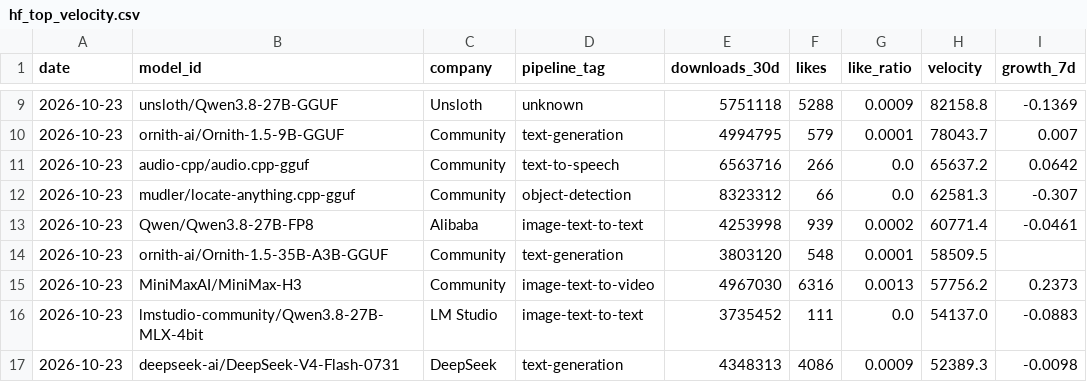
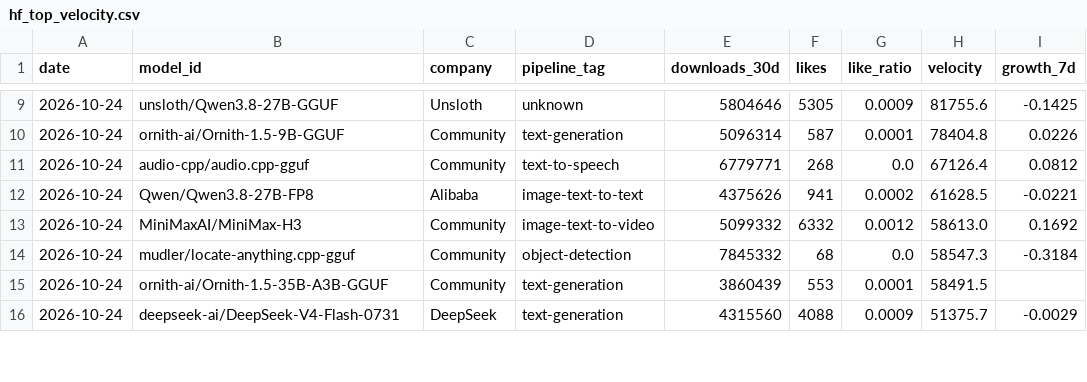
Before and after one commit to AlexLS8888/AI-Dashboard-public, a CSV file: dashboard/data/hf_top_velocity.csv, drawn as a sheet; only a part is shown, gaps mark what is left out; the diff covers the shown part only.

```diff
--- a/dashboard/data/hf_top_velocity.csv
+++ b/dashboard/data/hf_top_velocity.csv
@@ -9,9 +9,8 @@ date,model_id,company,pipeline_tag,downloads_30d,likes,like_ratio,velocity,growt
-2026-10-23,unsloth/Qwen3.8-27B-GGUF,Unsloth,unknown,5751118,5288,0.0009,82158.8,-0.1369
-2026-10-23,ornith-ai/Ornith-1.5-9B-GGUF,Community,text-generation,4994795,579,0.0001,78043.7,0.007
-2026-10-23,audio-cpp/audio.cpp-gguf,Community,text-to-speech,6563716,266,0.0,65637.2,0.0642
-2026-10-23,mudler/locate-anything.cpp-gguf,Community,object-detection,8323312,66,0.0,62581.3,-0.307
-2026-10-23,Qwen/Qwen3.8-27B-FP8,Alibaba,image-text-to-text,4253998,939,0.0002,60771.4,-0.0461
-2026-10-23,ornith-ai/Ornith-1.5-35B-A3B-GGUF,Community,text-generation,3803120,548,0.0001,58509.5,
-2026-10-23,MiniMaxAI/MiniMax-H3,Community,image-text-to-video,4967030,6316,0.0013,57756.2,0.2373
-2026-10-23,lmstudio-community/Qwen3.8-27B-MLX-4bit,LM Studio,image-text-to-text,3735452,111,0.0,54137.0,-0.0883
-2026-10-23,deepseek-ai/DeepSeek-V4-Flash-0731,DeepSeek,text-generation,4348313,4086,0.0009,52389.3,-0.0098
+2026-10-24,unsloth/Qwen3.8-27B-GGUF,Unsloth,unknown,5804646,5305,0.0009,81755.6,-0.1425
+2026-10-24,ornith-ai/Ornith-1.5-9B-GGUF,Community,text-generation,5096314,587,0.0001,78404.8,0.0226
+2026-10-24,audio-cpp/audio.cpp-gguf,Community,text-to-speech,6779771,268,0.0,67126.4,0.0812
+2026-10-24,Qwen/Qwen3.8-27B-FP8,Alibaba,image-text-to-text,4375626,941,0.0002,61628.5,-0.0221
+2026-10-24,MiniMaxAI/MiniMax-H3,Community,image-text-to-video,5099332,6332,0.0012,58613.0,0.1692
+2026-10-24,mudler/locate-anything.cpp-gguf,Community,object-detection,7845332,68,0.0,58547.3,-0.3184
+2026-10-24,ornith-ai/Ornith-1.5-35B-A3B-GGUF,Community,text-generation,3860439,553,0.0001,58491.5,
+2026-10-24,deepseek-ai/DeepSeek-V4-Flash-0731,DeepSeek,text-generation,4315560,4088,0.0009,51375.7,-0.0029
```
Also changed, not shown: 2 added rows, 1 removed row and 50 edited cells elsewhere in this file, dashboard/data/hf_company_share.csv, dashboard/data/hf_models_latest.csv, 3 other files.
